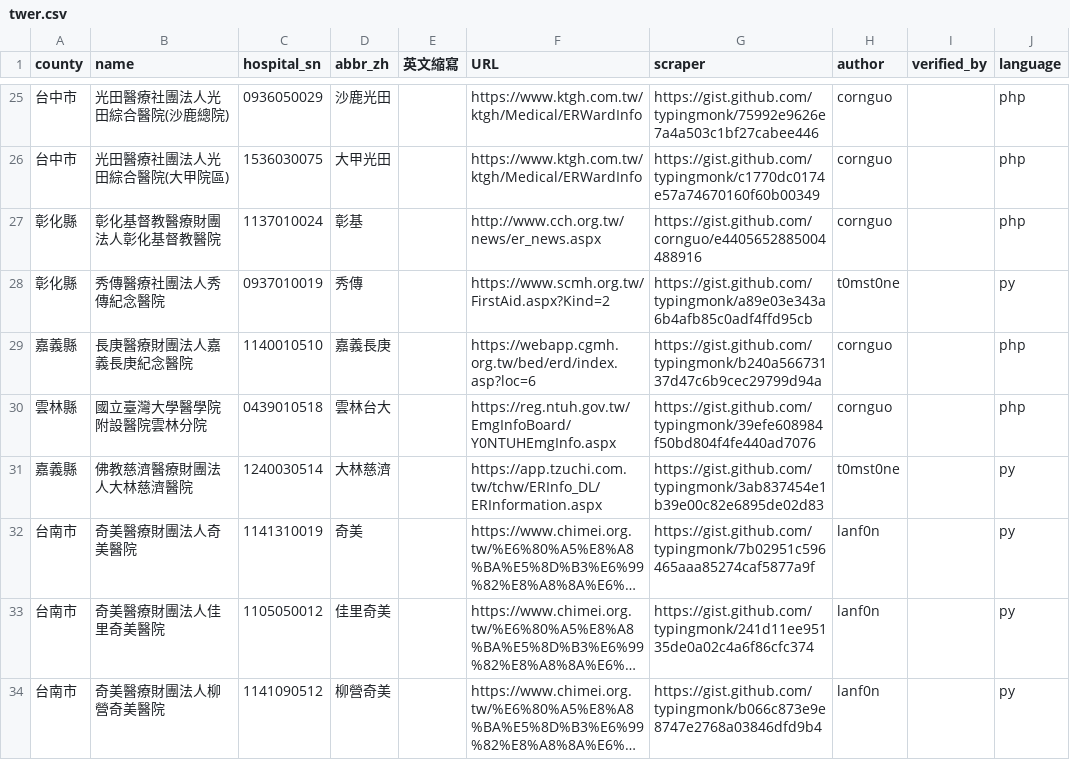
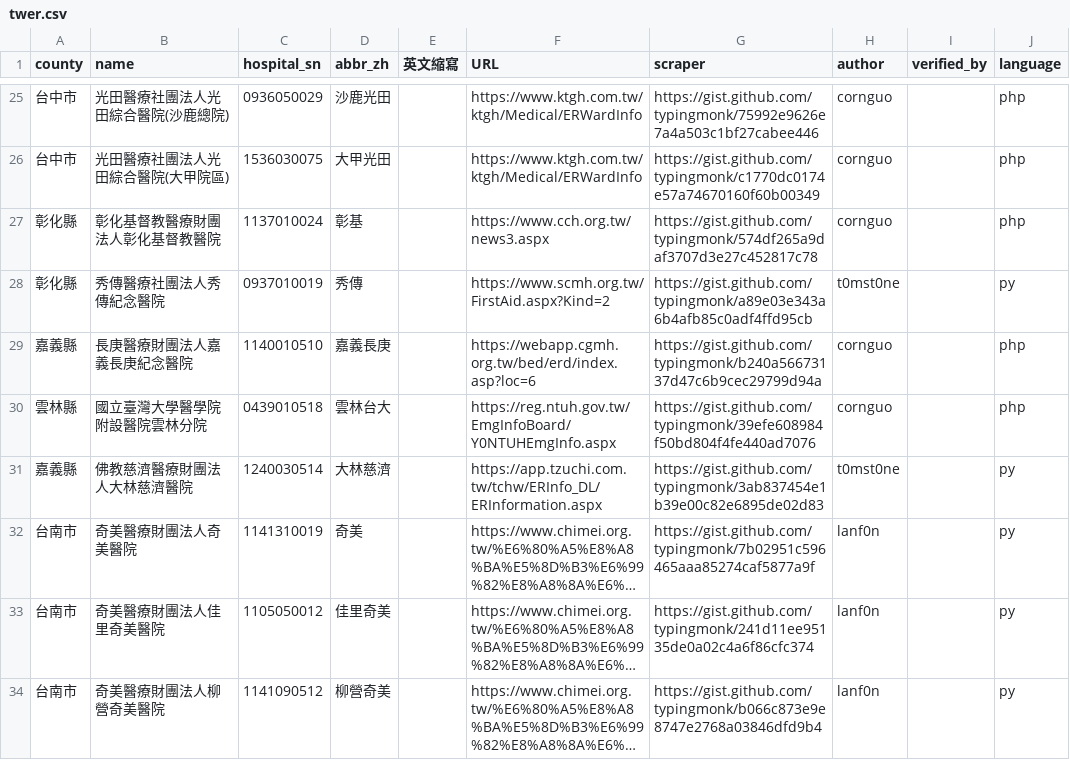
Before and after one commit to typingmonk/er.mohw, a CSV file: twer.csv, drawn as a sheet; only a part is shown, gaps mark what is left out; long unchanged cells end in …; the diff names each change by its address in the sheet, - before the commit and + after, or states it on an @@ line.

```diff
--- a/twer.csv
+++ b/twer.csv
-F27 (URL): http://www.cch.org.tw/news/er_news.aspx
+F27 (URL): https://www.cch.org.tw/news3.aspx
-G27 (scraper): https://gist.github.com/cornguo/e4405652885004488916
+G27 (scraper): https://gist.github.com/typingmonk/574df265a9daf3707d3e27c452817c78
```
Also changed, not shown: 1 other file.
